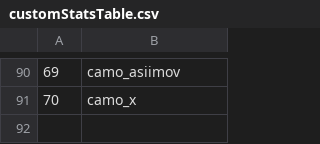
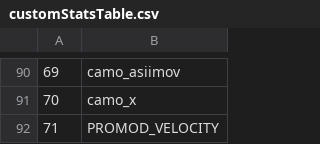
Before and after one commit to warkingous/promod_x, a CSV file: promod/customStatsTable.csv, drawn as a sheet; only a part is shown, gaps mark what is left out.

```diff
--- a/promod/customStatsTable.csv
+++ b/promod/customStatsTable.csv
@@ -91 +91,2 @@
 70,camo_x
+71,PROMOD_VELOCITY
```
Also changed, not shown: mod.csv, 11 other files.
